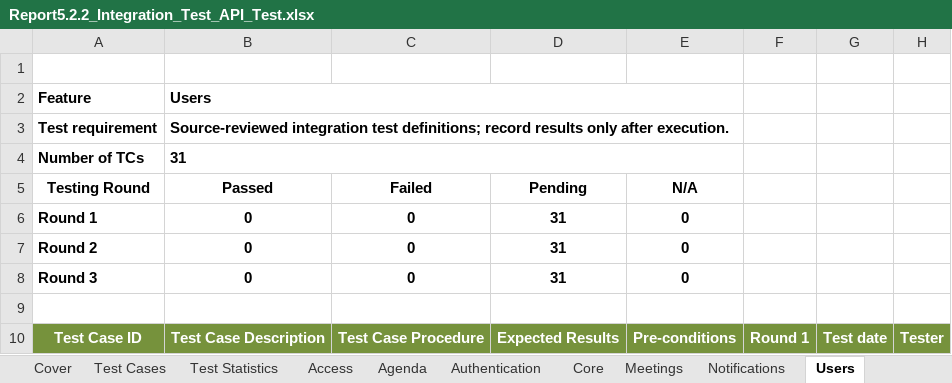
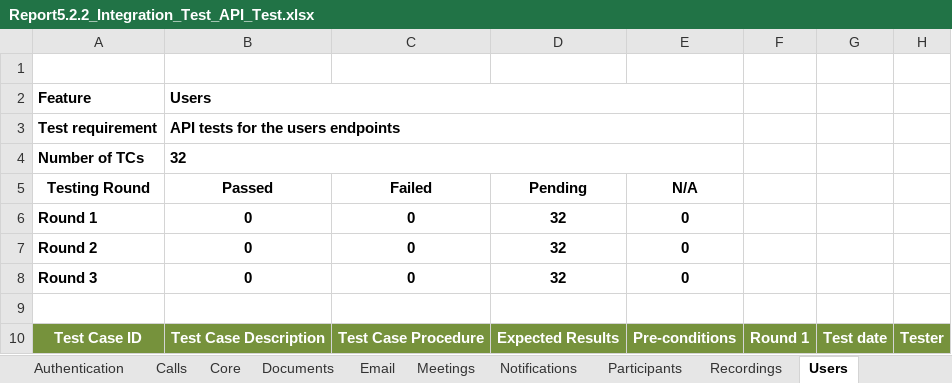
Before and after one commit to callmehai/FU-FA26-G116, an Excel workbook: docs/08-reports/test-reports/Report5.2.2_Integration_Test_API_Test.xlsx, sheet Users, drawn as a sheet; only a part is shown; values as stored, in another font and other column widths than the file's, no borders; the diff covers the shown part only; the diff names each change by its address in the sheet, - before the commit and + after, or states it on an @@ line.

```diff
--- a/docs/08-reports/test-reports/Report5.2.2_Integration_Test_API_Test.xlsx (sheet Users)
+++ b/docs/08-reports/test-reports/Report5.2.2_Integration_Test_API_Test.xlsx (sheet Users)
+sheet tab: Calls
+sheet tab: Documents
+sheet tab: Email
+sheet tab: Participants
+sheet tab: Recordings
-B3 (Passed): Source-reviewed integration test definitions; record results only after execution.
+B3 (Passed): API tests for the users endpoints
-B4 (Passed): 31
+B4 (Passed): 32
-D6:D8 (Pending): 31
+D6:D8 (Pending): 32
```
Also changed, not shown: 32 added rows, 59 removed rows and 7 edited cells elsewhere in this sheet, sheet Meetings, sheet Access, sheet Agenda, sheet Authentication, sheet Notifications, sheet Core, 3 more sheets, other sheet tabs, formulas that keep their value, hidden cells, docs/08-reports/test-reports/Report5.2_Integration_Test.xlsx, docs/08-reports/test-reports/Report5.3_System_Test.xlsx, 41 other files.
